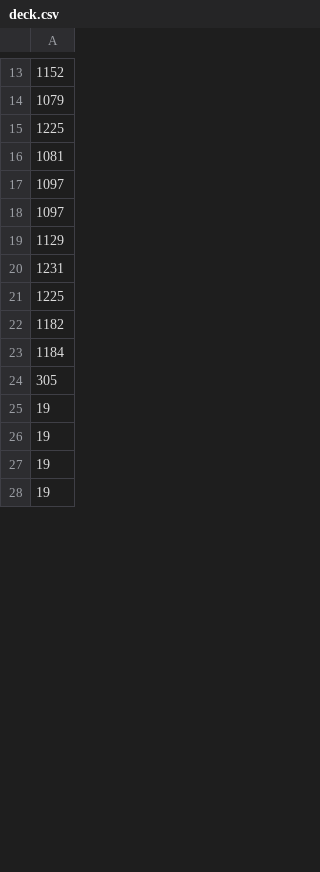
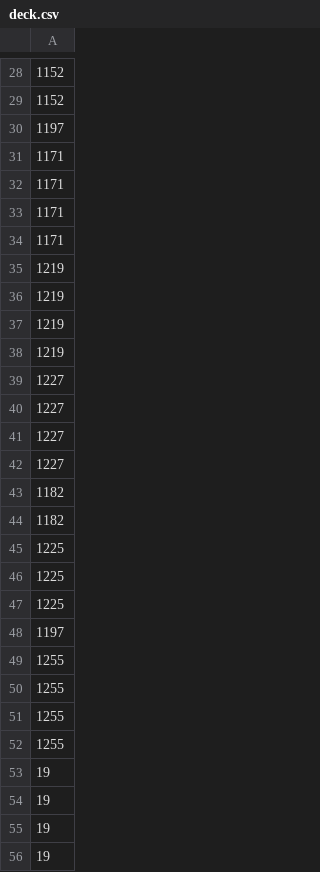
Before and after one commit to Solid-cypo/agent-arena, a CSV file: deck.csv, drawn as a sheet; only a part is shown, gaps mark what is left out; the diff covers the shown part only.

```diff
--- a/deck.csv
+++ b/deck.csv
@@ -13,13 +28,26 @@
 1152
-1079
+1152
+1197
+1171
+1171
+1171
+1171
+1219
+1219
+1219
+1219
+1227
+1227
+1227
+1227
+1182
+1182
 1225
-1081
-1097
-1097
-1129
-1231
 1225
-1182
-1184
-305
+1225
+1197
+1255
+1255
+1255
+1255
 19
```
Also changed, not shown: 14 added rows, 25 removed rows and 16 edited cells elsewhere in this file, 8 other files.
